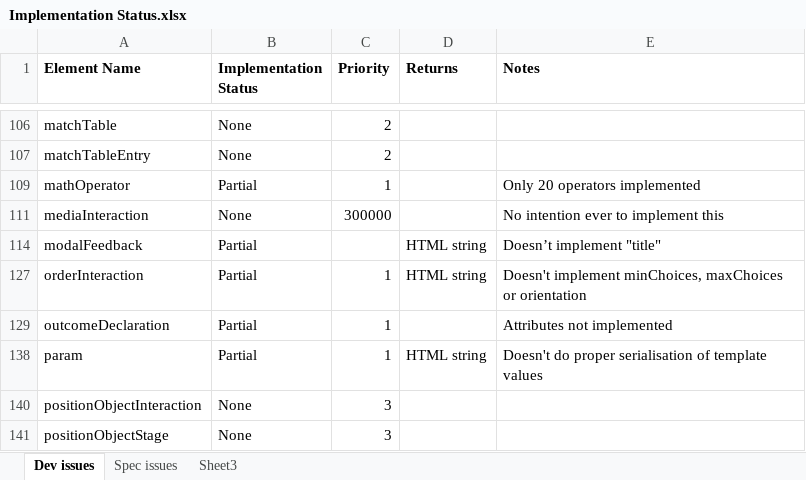
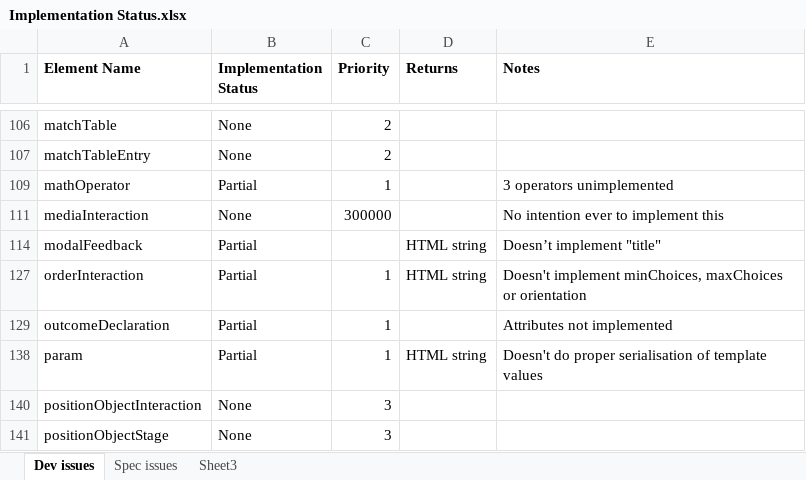
Before and after one commit to micaherne/php-qti-support, an Excel workbook: Implementation Status.xlsx, sheet Dev issues, drawn as a sheet; only a part is shown, gaps mark what is left out; values as stored, in another font and other column widths than the file's, no borders; the diff names each change by its address in the sheet, - before the commit and + after, or states it on an @@ line.

Commit message:
Updated mathConstant status

```diff
--- a/Implementation Status.xlsx (sheet Dev issues)
+++ b/Implementation Status.xlsx (sheet Dev issues)
-E109 (Notes): Only 20 operators implemented
+E109 (Notes): 3 operators unimplemented
```
